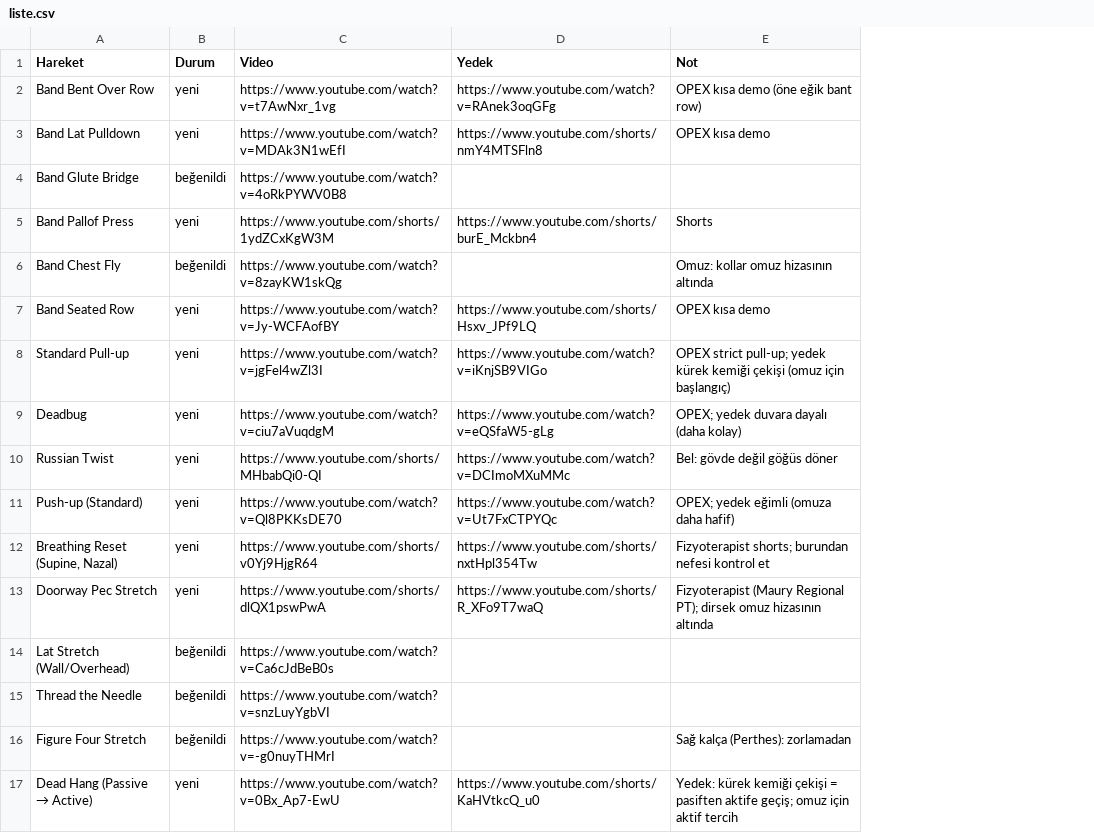
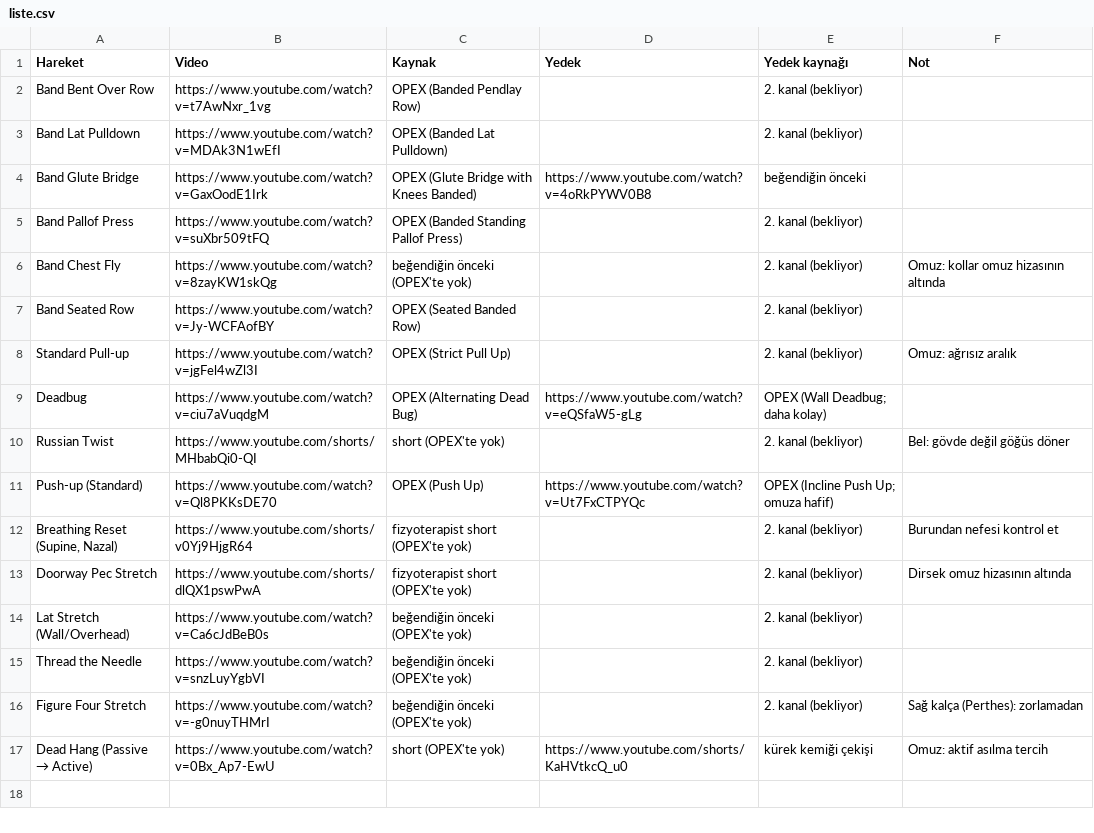
Before and after one commit to seyfettinkarakaya/Claude, a CSV file: tasarim/video/liste.csv, drawn as a sheet; removed rows and columns are numbered as before the commit, all else as after; the diff names each change by its address in the sheet, - before the commit and + after, or states it on an @@ line.

```diff
--- a/tasarim/video/liste.csv
+++ b/tasarim/video/liste.csv
-column B (Durum), rows 2-17: yeni | yeni | beğenildi | yeni | beğenildi | yeni | yeni | yeni | yeni | yeni | yeni | yeni | beğenildi | beğenildi | beğenildi | yeni
+column C (Kaynak), rows 2-17: OPEX (Banded Pendlay Row) | OPEX (Banded Lat Pulldown) | OPEX (Glute Bridge with Knees Banded) | OPEX (Banded Standing Pallof Press) | beğendiğin önceki (OPEX'te yok) | OPEX (Seated Banded Row) | OPEX (Strict Pull Up) | OPEX (Alternating Dead Bug) | short (OPEX'te yok) | OPEX (Push Up) | fizyoterapist short (OPEX'te yok) | fizyoterapist short (OPEX'te yok) | beğendiğin önceki (OPEX'te yok) | beğendiğin önceki (OPEX'te yok) | beğendiğin önceki (OPEX'te yok) | short (OPEX'te yok)
+column E (Yedek kaynağı), rows 2-17: 2. kanal (bekliyor) | 2. kanal (bekliyor) | beğendiğin önceki | 2. kanal (bekliyor) | 2. kanal (bekliyor) | 2. kanal (bekliyor) | 2. kanal (bekliyor) | OPEX (Wall Deadbug; daha kolay) | 2. kanal (bekliyor) | OPEX (Incline Push Up; omuza hafif) | 2. kanal (bekliyor) | 2. kanal (bekliyor) | 2. kanal (bekliyor) | 2. kanal (bekliyor) | 2. kanal (bekliyor) | kürek kemiği çekişi
-D2 (Yedek): https://www.youtube.com/watch?v=RAnek3oqGFg
+D2 (Yedek): (empty)
-F2 (Not): OPEX kısa demo (öne eğik bant row)
+F2 (Not): (empty)
-D3 (Yedek): https://www.youtube.com/shorts/nmY4MTSFln8
+D3 (Yedek): (empty)
-F3 (Not): OPEX kısa demo
+F3 (Not): (empty)
-B4 (Video): https://www.youtube.com/watch?v=4oRkPYWV0B8
+B4 (Video): https://www.youtube.com/watch?v=GaxOodE1Irk
-D4 (Yedek): (empty)
+D4 (Yedek): https://www.youtube.com/watch?v=4oRkPYWV0B8
-B5 (Video): https://www.youtube.com/shorts/1ydZCxKgW3M
+B5 (Video): https://www.youtube.com/watch?v=suXbr509tFQ
-D5 (Yedek): https://www.youtube.com/shorts/burE_Mckbn4
+D5 (Yedek): (empty)
-F5 (Not): Shorts
+F5 (Not): (empty)
-D7 (Yedek): https://www.youtube.com/shorts/Hsxv_JPf9LQ
+D7 (Yedek): (empty)
-F7 (Not): OPEX kısa demo
+F7 (Not): (empty)
-D8 (Yedek): https://www.youtube.com/watch?v=iKnjSB9VIGo
+D8 (Yedek): (empty)
-F8 (Not): OPEX strict pull-up; yedek kürek kemiği çekişi (omuz için başlangıç)
+F8 (Not): Omuz: ağrısız aralık
-F9 (Not): OPEX; yedek duvara dayalı (daha kolay)
+F9 (Not): (empty)
-D10 (Yedek): https://www.youtube.com/watch?v=DCImoMXuMMc
+D10 (Yedek): (empty)
-F11 (Not): OPEX; yedek eğimli (omuza daha hafif)
+F11 (Not): (empty)
-D12 (Yedek): https://www.youtube.com/shorts/nxtHpl354Tw
+D12 (Yedek): (empty)
-F12 (Not): Fizyoterapist shorts; burundan nefesi kontrol et
+F12 (Not): Burundan nefesi kontrol et
-D13 (Yedek): https://www.youtube.com/shorts/R_XFo9T7waQ
+D13 (Yedek): (empty)
-F13 (Not): Fizyoterapist (Maury Regional PT); dirsek omuz hizasının…
+F13 (Not): Dirsek omuz hizasının…
-F17 (Not): Yedek: kürek kemiği çekişi = pasiften aktife geçiş; omuz için aktif tercih
+F17 (Not): Omuz: aktif asılma tercih
```
